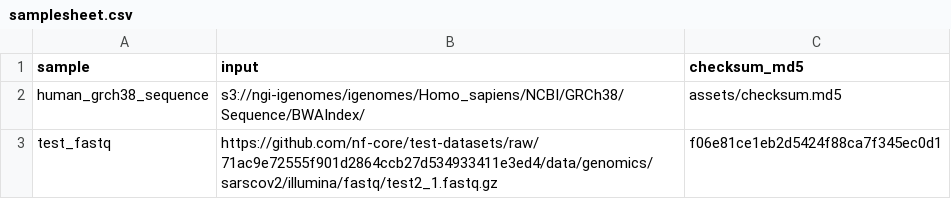
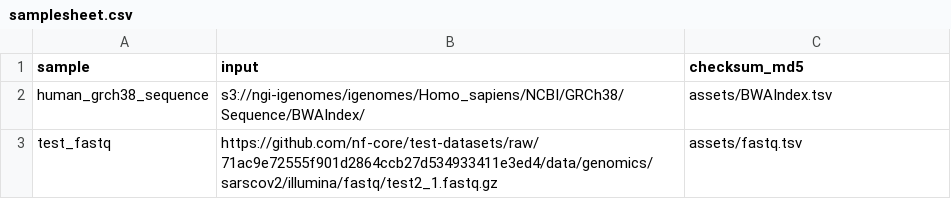
Before and after one commit to delfiterradas/datasync, a CSV file: assets/samplesheet.csv, drawn as a sheet.

Commit message:
Accept only checksum files

```diff
--- a/assets/samplesheet.csv
+++ b/assets/samplesheet.csv
@@ -1,3 +1,3 @@
 sample,input,checksum_md5
-human_grch38_sequence,s3://ngi-igenomes/igenomes/Homo_sapiens/NCBI/GRCh38/Sequence/BWAIndex/,assets/checksum.md5
-test_fastq,https://github.com/nf-core/test-datasets/raw/71ac9e72555f901d2864ccb27d534933411e3ed4/data/genomics/sarscov2/illumina/fastq/test2_1.fastq.gz,f06e81ce1eb2d5424f88ca7f345ec0d1
+human_grch38_sequence,s3://ngi-igenomes/igenomes/Homo_sapiens/NCBI/GRCh38/Sequence/BWAIndex/,assets/BWAIndex.tsv
+test_fastq,https://github.com/nf-core/test-datasets/raw/71ac9e72555f901d2864ccb27d534933411e3ed4/data/genomics/sarscov2/illumina/fastq/test2_1.fastq.gz,assets/fastq.tsv
```
Also changed, not shown: 5 other files.
